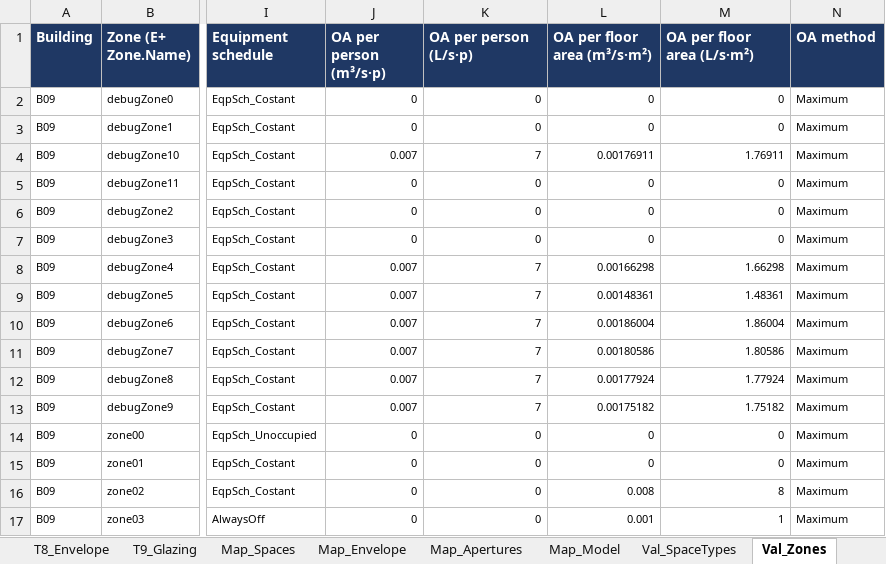
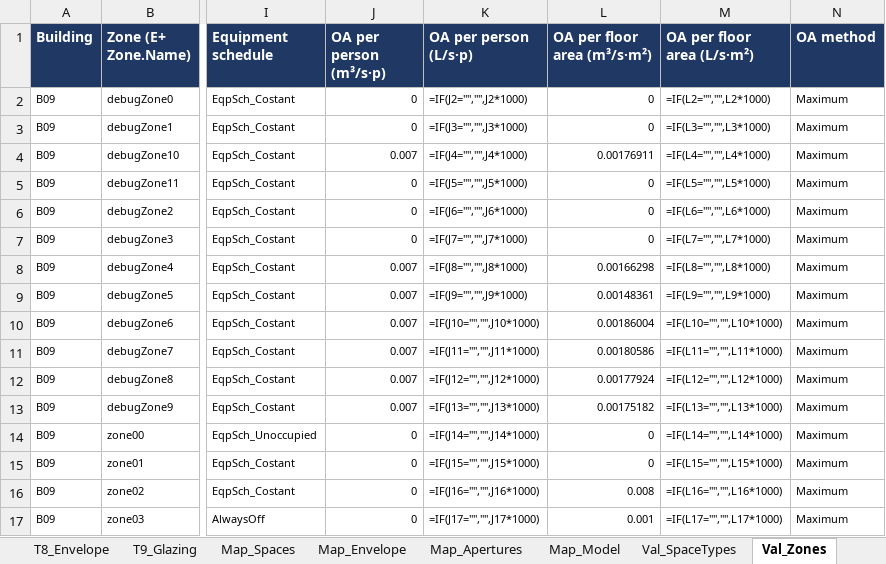
Before and after one commit to angelomassafra/digitman_bim2bem, an Excel workbook: data/mapping/bim2bem_mapping_topologic_ifc_honeybee_energyplus.xlsx, sheet Val_Zones, drawn as a sheet; only a part is shown, gaps mark what is left out; values as stored, in another font and other column widths than the file's, no borders; formulas without a stored value are shown as written; the diff covers the shown part only; the diff names each change by its address in the sheet, - before the commit and + after, or states it on an @@ line.

```diff
--- a/data/mapping/bim2bem_mapping_topologic_ifc_honeybee_energyplus.xlsx (sheet Val_Zones)
+++ b/data/mapping/bim2bem_mapping_topologic_ifc_honeybee_energyplus.xlsx (sheet Val_Zones)
-K2 (OA per person (L/s·p)): 0
+K2 (OA per person (L/s·p)): =IF(J2="","",J2*1000)
-M2 (OA per floor area (L/s·m²)): 0
+M2 (OA per floor area (L/s·m²)): =IF(L2="","",L2*1000)
-K3 (OA per person (L/s·p)): 0
+K3 (OA per person (L/s·p)): =IF(J3="","",J3*1000)
-M3 (OA per floor area (L/s·m²)): 0
+M3 (OA per floor area (L/s·m²)): =IF(L3="","",L3*1000)
-K4 (OA per person (L/s·p)): 7
+K4 (OA per person (L/s·p)): =IF(J4="","",J4*1000)
-M4 (OA per floor area (L/s·m²)): 1.76911
+M4 (OA per floor area (L/s·m²)): =IF(L4="","",L4*1000)
-K5 (OA per person (L/s·p)): 0
+K5 (OA per person (L/s·p)): =IF(J5="","",J5*1000)
-M5 (OA per floor area (L/s·m²)): 0
+M5 (OA per floor area (L/s·m²)): =IF(L5="","",L5*1000)
-K6 (OA per person (L/s·p)): 0
+K6 (OA per person (L/s·p)): =IF(J6="","",J6*1000)
-M6 (OA per floor area (L/s·m²)): 0
+M6 (OA per floor area (L/s·m²)): =IF(L6="","",L6*1000)
-K7 (OA per person (L/s·p)): 0
+K7 (OA per person (L/s·p)): =IF(J7="","",J7*1000)
-M7 (OA per floor area (L/s·m²)): 0
+M7 (OA per floor area (L/s·m²)): =IF(L7="","",L7*1000)
-K8 (OA per person (L/s·p)): 7
+K8 (OA per person (L/s·p)): =IF(J8="","",J8*1000)
-M8 (OA per floor area (L/s·m²)): 1.66298
+M8 (OA per floor area (L/s·m²)): =IF(L8="","",L8*1000)
-K9 (OA per person (L/s·p)): 7
+K9 (OA per person (L/s·p)): =IF(J9="","",J9*1000)
-M9 (OA per floor area (L/s·m²)): 1.48361
+M9 (OA per floor area (L/s·m²)): =IF(L9="","",L9*1000)
-K10 (OA per person (L/s·p)): 7
+K10 (OA per person (L/s·p)): =IF(J10="","",J10*1000)
-M10 (OA per floor area (L/s·m²)): 1.86004
+M10 (OA per floor area (L/s·m²)): =IF(L10="","",L10*1000)
-K11 (OA per person (L/s·p)): 7
+K11 (OA per person (L/s·p)): =IF(J11="","",J11*1000)
-M11 (OA per floor area (L/s·m²)): 1.80586
+M11 (OA per floor area (L/s·m²)): =IF(L11="","",L11*1000)
-K12 (OA per person (L/s·p)): 7
+K12 (OA per person (L/s·p)): =IF(J12="","",J12*1000)
-M12 (OA per floor area (L/s·m²)): 1.77924
+M12 (OA per floor area (L/s·m²)): =IF(L12="","",L12*1000)
-K13 (OA per person (L/s·p)): 7
+K13 (OA per person (L/s·p)): =IF(J13="","",J13*1000)
-M13 (OA per floor area (L/s·m²)): 1.75182
+M13 (OA per floor area (L/s·m²)): =IF(L13="","",L13*1000)
-K14 (OA per person (L/s·p)): 0
+K14 (OA per person (L/s·p)): =IF(J14="","",J14*1000)
-M14 (OA per floor area (L/s·m²)): 0
+M14 (OA per floor area (L/s·m²)): =IF(L14="","",L14*1000)
-K15 (OA per person (L/s·p)): 0
+K15 (OA per person (L/s·p)): =IF(J15="","",J15*1000)
-M15 (OA per floor area (L/s·m²)): 0
+M15 (OA per floor area (L/s·m²)): =IF(L15="","",L15*1000)
-K16 (OA per person (L/s·p)): 0
+K16 (OA per person (L/s·p)): =IF(J16="","",J16*1000)
-M16 (OA per floor area (L/s·m²)): 8
+M16 (OA per floor area (L/s·m²)): =IF(L16="","",L16*1000)
-K17 (OA per person (L/s·p)): 0
+K17 (OA per person (L/s·p)): =IF(J17="","",J17*1000)
-M17 (OA per floor area (L/s·m²)): 1
+M17 (OA per floor area (L/s·m²)): =IF(L17="","",L17*1000)
```
Also changed, not shown: 138 edited cells elsewhere in this sheet, sheet T7_Zones, sheet Val_Layers, sheet T7_Grouped, sheet Val_Constructions, sheet T8_Envelope, sheet Map_Spaces, 5 more sheets, data/building09/building09_ahu_electrical_power.xlsx, data/building10/building10_ahu_electrical_power.xlsx, 47 other files.
